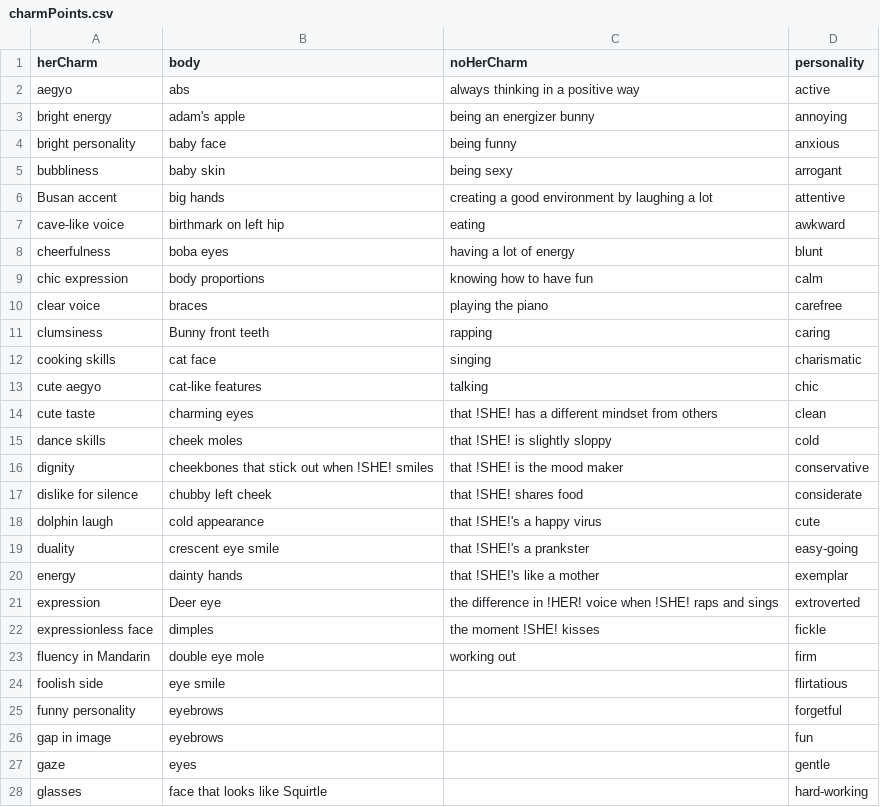
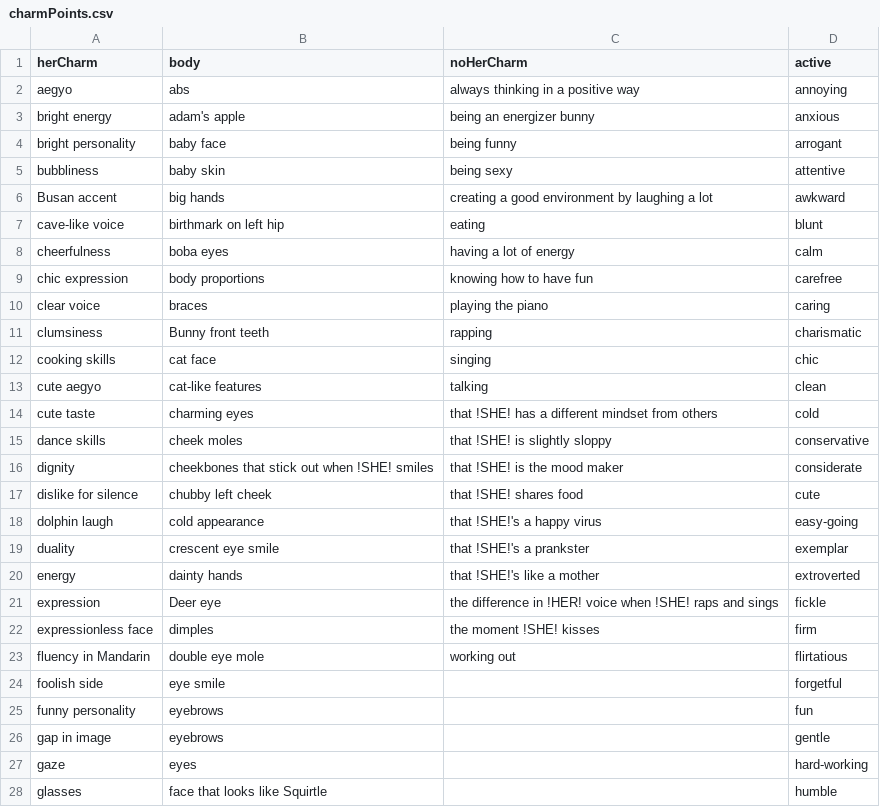
Before and after one commit to jennypop/kpopprofilebot, a CSV file: botpage/factGenerators/charmPoints.csv, drawn as a sheet; only a part is shown; the diff covers the shown part only.

Commit message:
Adding fact generators: english names, family, fears, habits, language, role models, roommates, trainees

```diff
--- a/botpage/factGenerators/charmPoints.csv
+++ b/botpage/factGenerators/charmPoints.csv
@@ -1,28 +1,28 @@
-herCharm,body,noHerCharm,personality
-aegyo,abs,always thinking in a positive way,active
-bright energy,adam's apple,being an energizer bunny,annoying
-bright personality,baby face,being funny,anxious
-bubbliness,baby skin,being sexy,arrogant
-Busan accent,big hands,creating a good environment by laughing a lot,attentive
-cave-like voice,birthmark on left hip,eating,awkward
-cheerfulness,boba eyes,having a lot of energy,blunt
-chic expression,body proportions,knowing how to have fun,calm
-clear voice,braces,playing the piano,carefree
-clumsiness,Bunny front teeth,rapping,caring
-cooking skills,cat face,singing,charismatic
-cute aegyo,cat-like features,talking,chic
-cute taste,charming eyes,that !SHE! has a different mindset from others,clean
-dance skills,cheek moles,that !SHE! is slightly sloppy,cold
-dignity,cheekbones that stick out when !SHE! smiles,that !SHE! is the mood maker,conservative
-dislike for silence,chubby left cheek,that !SHE! shares food,considerate
-dolphin laugh,cold appearance,that !SHE!'s a happy virus,cute
-duality,crescent eye smile,that !SHE!'s a prankster,easy-going
-energy,dainty hands,that !SHE!'s like a mother,exemplar
-expression,Deer eye,the difference in !HER! voice when !SHE! raps and sings,extroverted
-expressionless face,dimples,the moment !SHE! kisses,fickle
-fluency in Mandarin,double eye mole,working out,firm
-foolish side,eye smile,,flirtatious
-funny personality,eyebrows,,forgetful
-gap in image,eyebrows,,fun
-gaze,eyes,,gentle
-glasses,face that looks like Squirtle,,hard-working
+herCharm,body,noHerCharm,active
+aegyo,abs,always thinking in a positive way,annoying
+bright energy,adam's apple,being an energizer bunny,anxious
+bright personality,baby face,being funny,arrogant
+bubbliness,baby skin,being sexy,attentive
+Busan accent,big hands,creating a good environment by laughing a lot,awkward
+cave-like voice,birthmark on left hip,eating,blunt
+cheerfulness,boba eyes,having a lot of energy,calm
+chic expression,body proportions,knowing how to have fun,carefree
+clear voice,braces,playing the piano,caring
+clumsiness,Bunny front teeth,rapping,charismatic
+cooking skills,cat face,singing,chic
+cute aegyo,cat-like features,talking,clean
+cute taste,charming eyes,that !SHE! has a different mindset from others,cold
+dance skills,cheek moles,that !SHE! is slightly sloppy,conservative
+dignity,cheekbones that stick out when !SHE! smiles,that !SHE! is the mood maker,considerate
+dislike for silence,chubby left cheek,that !SHE! shares food,cute
+dolphin laugh,cold appearance,that !SHE!'s a happy virus,easy-going
+duality,crescent eye smile,that !SHE!'s a prankster,exemplar
+energy,dainty hands,that !SHE!'s like a mother,extroverted
+expression,Deer eye,the difference in !HER! voice when !SHE! raps and sings,fickle
+expressionless face,dimples,the moment !SHE! kisses,firm
+fluency in Mandarin,double eye mole,working out,flirtatious
+foolish side,eye smile,,forgetful
+funny personality,eyebrows,,fun
+gap in image,eyebrows,,gentle
+gaze,eyes,,hard-working
+glasses,face that looks like Squirtle,,humble
```
Also changed, not shown: 34 edited cells elsewhere in this file, botpage/factGenerators/foods.csv, 24 other files.
